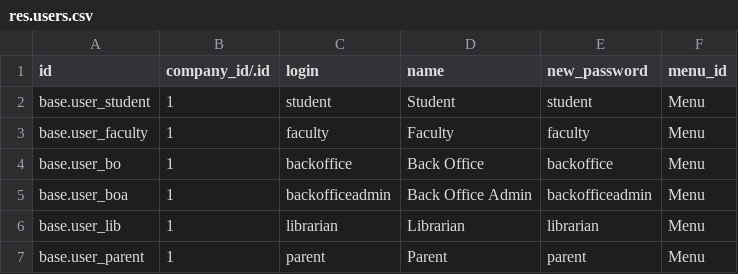
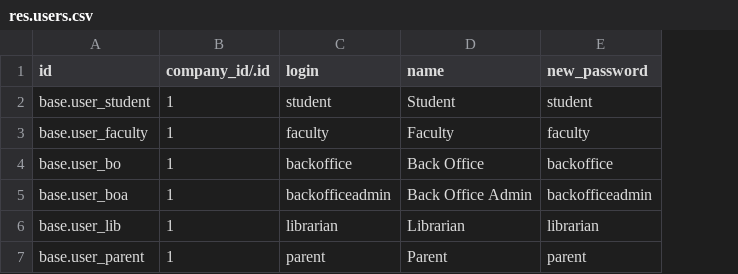
Before and after one commit to openeducat/openeducat_erp, a CSV file: openeducat_erp/demo/res.users.csv, drawn as a sheet; the diff names each change by its address in the sheet, - before the commit and + after, or states it on an @@ line.

Commit message:
added user and groups for demo

```diff
--- a/openeducat_erp/demo/res.users.csv
+++ b/openeducat_erp/demo/res.users.csv
-column F (menu_id), rows 2-7: all Menu
```
Also changed, not shown: 3 other files.
